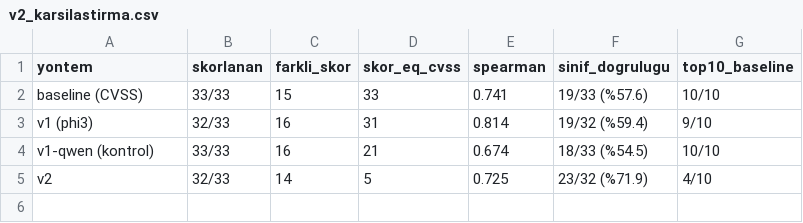
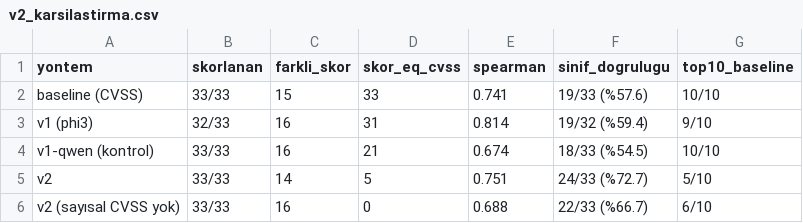
Before and after one commit to tek258/ResidualMap, a CSV file: ai/v2_karsilastirma.csv, drawn as a sheet.

```diff
--- a/ai/v2_karsilastirma.csv
+++ b/ai/v2_karsilastirma.csv
@@ -4,2 +4,3 @@ v1 (phi3),32/33,16,31,0.814,19/32 (%59.4),9/10
 v1-qwen (kontrol),33/33,16,21,0.674,18/33 (%54.5),10/10
-v2,32/33,14,5,0.725,23/32 (%71.9),4/10
+v2,33/33,14,5,0.751,24/33 (%72.7),5/10
+v2 (sayısal CVSS yok),33/33,16,0,0.688,22/33 (%66.7),6/10
```
Also changed, not shown: ai/results_v2_llm.csv, 1 other file.
